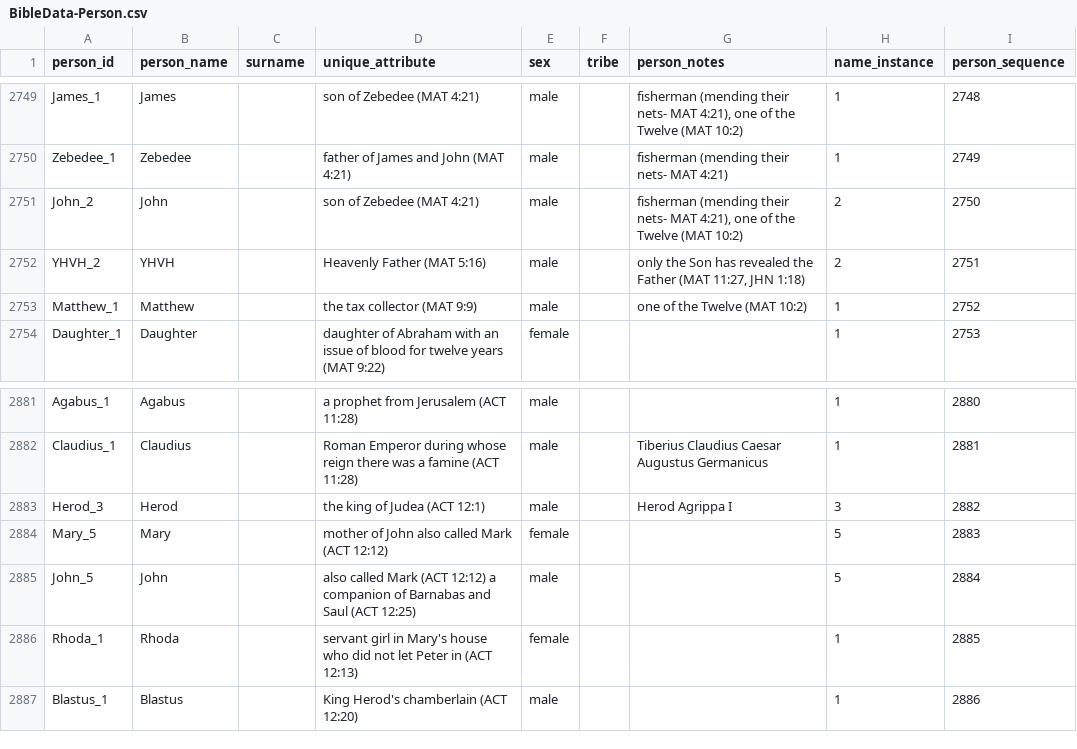
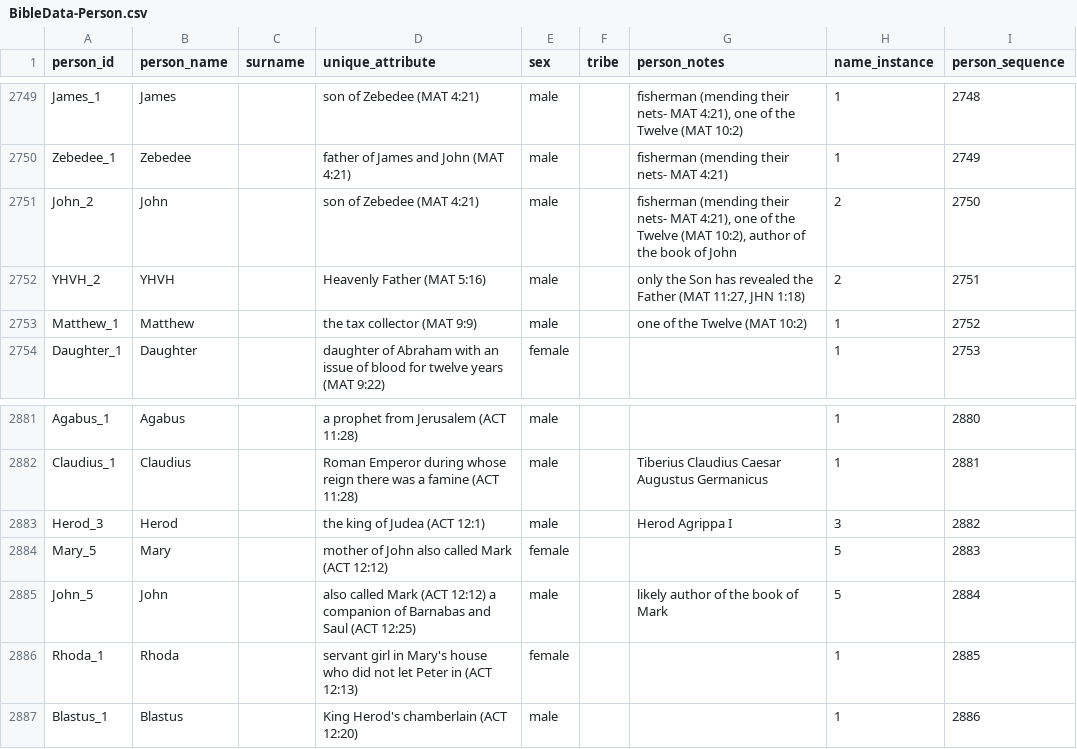
Before and after one commit to BradyStephenson/bible-data, a CSV file: BibleData-Person.csv, drawn as a sheet; only a part is shown, gaps mark what is left out.

Commit message:
Minor edits to note book authorship
Updated entries for John_2 regarding the  Gospel of John and John_5 regarding the book of Mark.

```diff
--- a/BibleData-Person.csv
+++ b/BibleData-Person.csv
@@ -2750,3 +2750,3 @@ James_1,James,,son of Zebedee (MAT 4:21),male,,"fisherman (mending their nets- M
 Zebedee_1,Zebedee,,father of James and John (MAT 4:21),male,,fisherman (mending their nets- MAT 4:21),1,2749
-John_2,John,,son of Zebedee (MAT 4:21),male,,"fisherman (mending their nets- MAT 4:21), one of the Twelve (MAT 10:2)",2,2750
+John_2,John,,son of Zebedee (MAT 4:21),male,,"fisherman (mending their nets- MAT 4:21), one of the Twelve (MAT 10:2), author of the book of John",2,2750
 YHVH_2,YHVH,,Heavenly Father (MAT 5:16),male,,"only the Son has revealed the Father (MAT 11:27, JHN 1:18)",2,2751
@@ -2884,3 +2884,3 @@ Herod_3,Herod,,the king of Judea (ACT 12:1),male,,Herod Agrippa I,3,2882
 Mary_5,Mary,,mother of John also called Mark (ACT 12:12),female,,,5,2883
-John_5,John,,also called Mark (ACT 12:12) a companion of Barnabas and Saul (ACT 12:25),male,,,5,2884
+John_5,John,,also called Mark (ACT 12:12) a companion of Barnabas and Saul (ACT 12:25),male,,likely author of the book of Mark,5,2884
 Rhoda_1,Rhoda,,servant girl in Mary's house who did not let Peter in (ACT 12:13),female,,,1,2885
```
